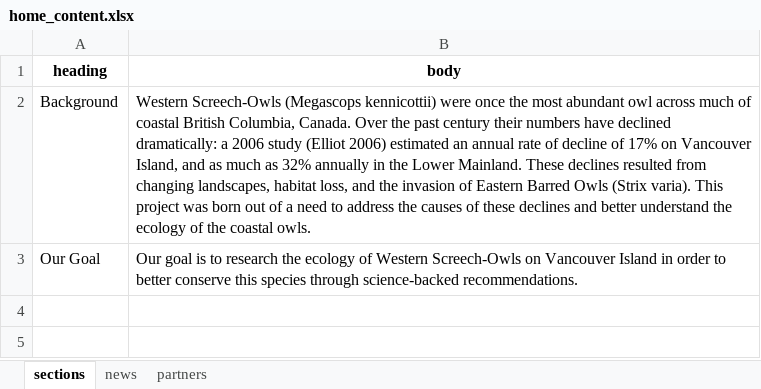
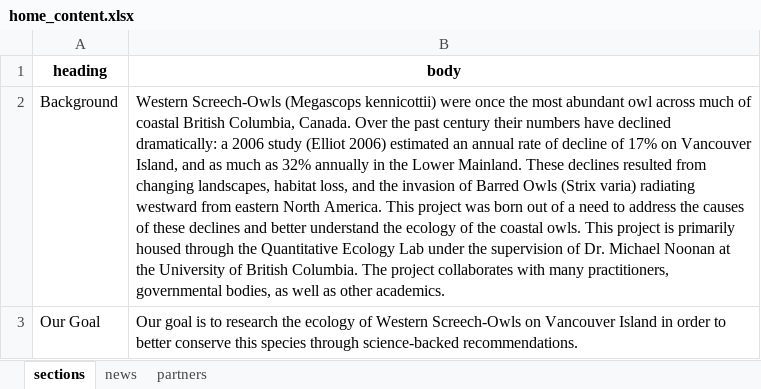
Before and after one commit to bigbirdmegan/WESO_website, an Excel workbook: data/home_content.xlsx, sheet sections, drawn as a sheet; values as stored, in another font and other column widths than the file's, no borders; the diff names each change by its address in the sheet, - before the commit and + after, or states it on an @@ line.

```diff
--- a/data/home_content.xlsx (sheet sections)
+++ b/data/home_content.xlsx (sheet sections)
-B2 (body): …invasion of Eastern Barred Owls (Strix varia). This project was born out of a need to address the causes of these declines and better understand the ecology of the coastal owls.
+B2 (body): …invasion of Barred Owls (Strix varia) radiating westward from eastern North America. This project was born out of a need to address the causes of these declines and better understand the ecology of the coastal owls. This project is primarily housed through the Quantitative Ecology Lab under the supervision of Dr. Michael Noonan at the University of British Columbia. The project collaborates with many practitioners, governmental bodies, as well as other academics.
```
Also changed, not shown: 3 other files.
